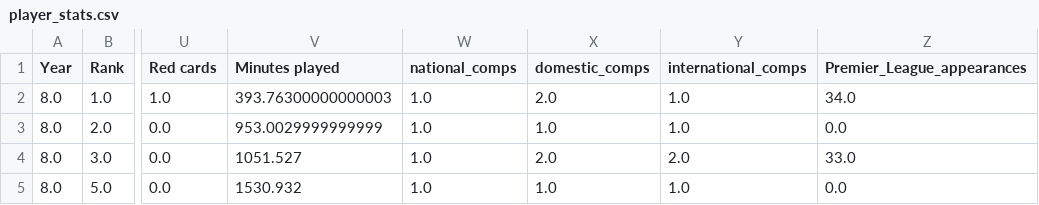
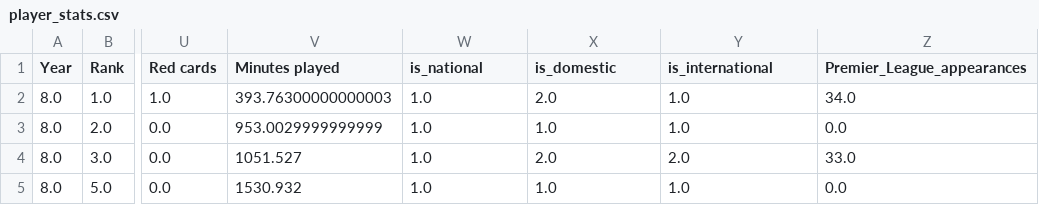
Before and after one commit to TheJarmanitor/outplayed, a CSV file: data/player_stats.csv, drawn as a sheet; only a part is shown, gaps mark what is left out; the diff names each change by its address in the sheet, - before the commit and + after, or states it on an @@ line.

```diff
--- a/data/player_stats.csv
+++ b/data/player_stats.csv
-W1: national_comps
+W1: is_national
-X1: domestic_comps
+X1: is_domestic
-Y1: international_comps
+Y1: is_international
```
Also changed, not shown: data/tournament_stats_new.csv, 3 other files.
